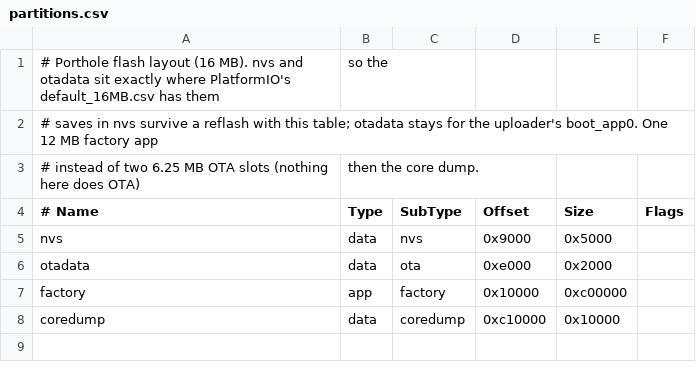
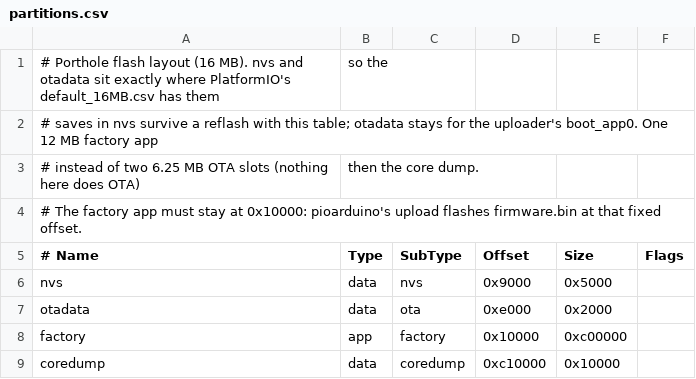
Before and after one commit to dreamiurg/porthole, a CSV file: apps/porthole/partitions.csv, drawn as a sheet; the diff names each change by its address in the sheet, - before the commit and + after, or states it on an @@ line.

```diff
--- a/apps/porthole/partitions.csv
+++ b/apps/porthole/partitions.csv
+row 4: # The factory app must stay at 0x10000: pioarduino's upload flashes firmware.bin at that fixed offset.
```
Also changed, not shown: 1 other file.
